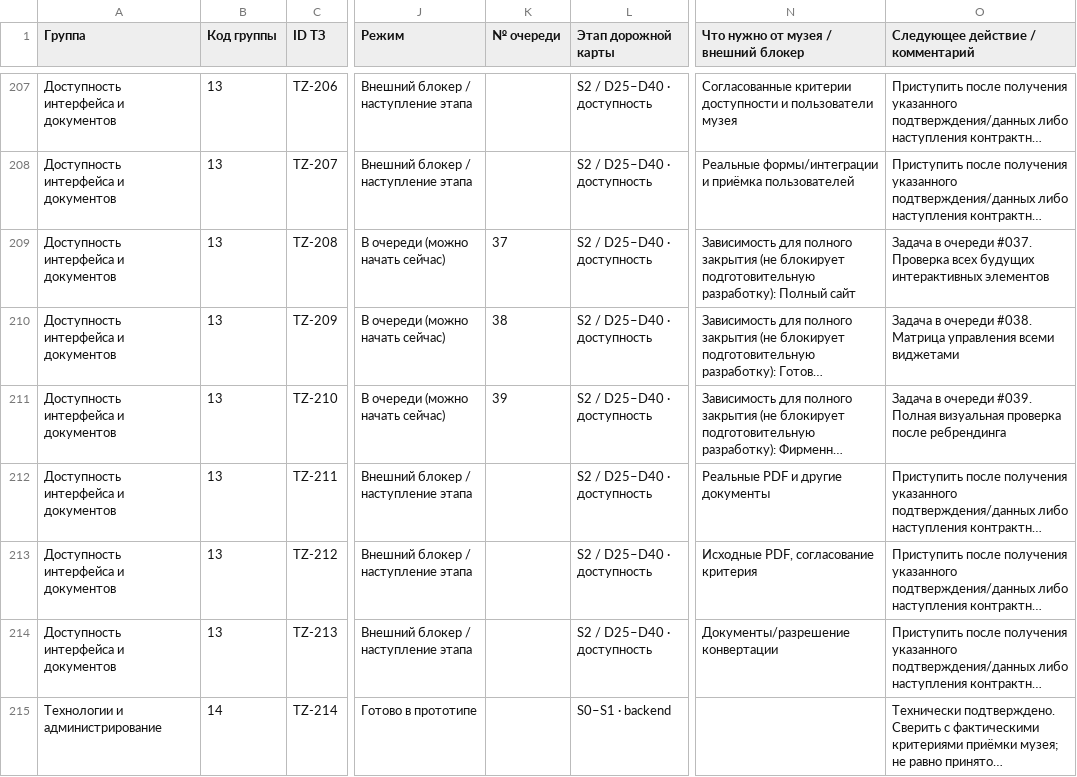
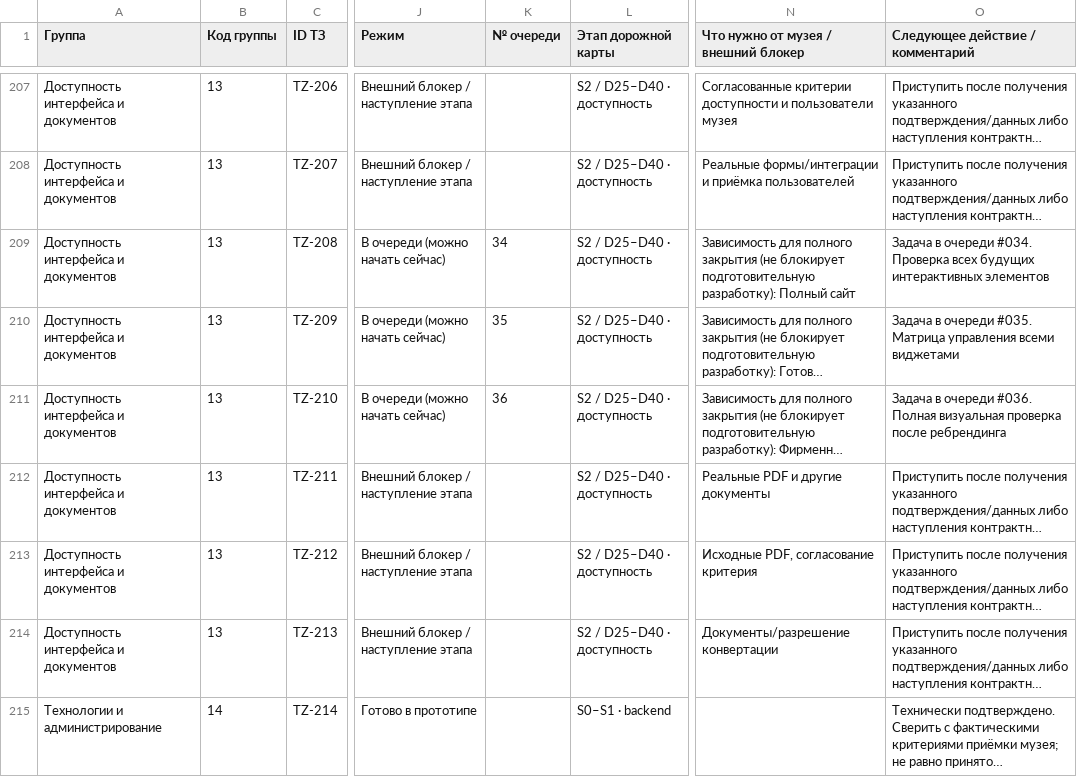
Before and after one commit to arvectum2/musbread, a CSV file: docs/tz-audit/TZ_EXECUTION_MATRIX.csv, drawn as a sheet; only a part is shown, gaps mark what is left out; long unchanged cells end in …; the diff covers the shown part only; the diff names each change by its address in the sheet, - before the commit and + after, or states it on an @@ line.

```diff
--- a/docs/tz-audit/TZ_EXECUTION_MATRIX.csv
+++ b/docs/tz-audit/TZ_EXECUTION_MATRIX.csv
-K209 (№ очереди): 37
+K209 (№ очереди): 34
-O209 (Следующее действие / комментарий): …в очереди #037. Проверка всех…
+O209 (Следующее действие / комментарий): …в очереди #034. Проверка всех…
-K210 (№ очереди): 38
+K210 (№ очереди): 35
-O210 (Следующее действие / комментарий): …в очереди #038. Матрица управления…
+O210 (Следующее действие / комментарий): …в очереди #035. Матрица управления…
-K211 (№ очереди): 39
+K211 (№ очереди): 36
-O211 (Следующее действие / комментарий): …в очереди #039. Полная визуальная…
+O211 (Следующее действие / комментарий): …в очереди #036. Полная визуальная…
```
Also changed, not shown: 132 edited cells elsewhere in this file, 13 other files.
